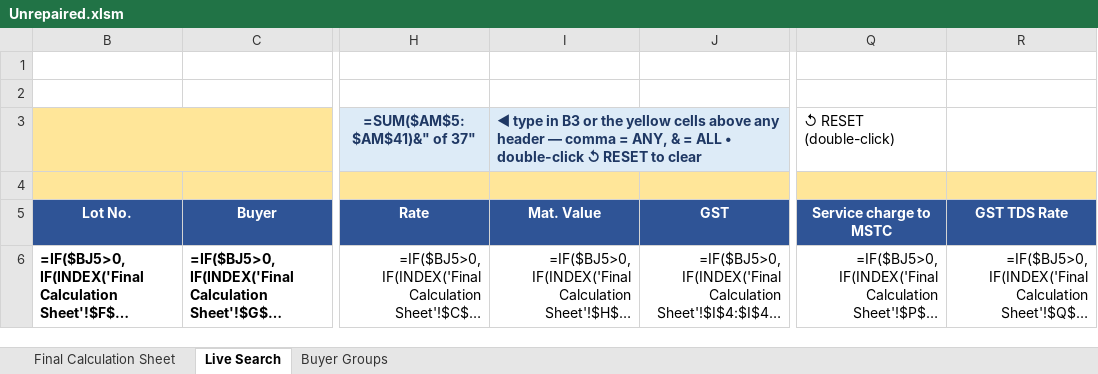
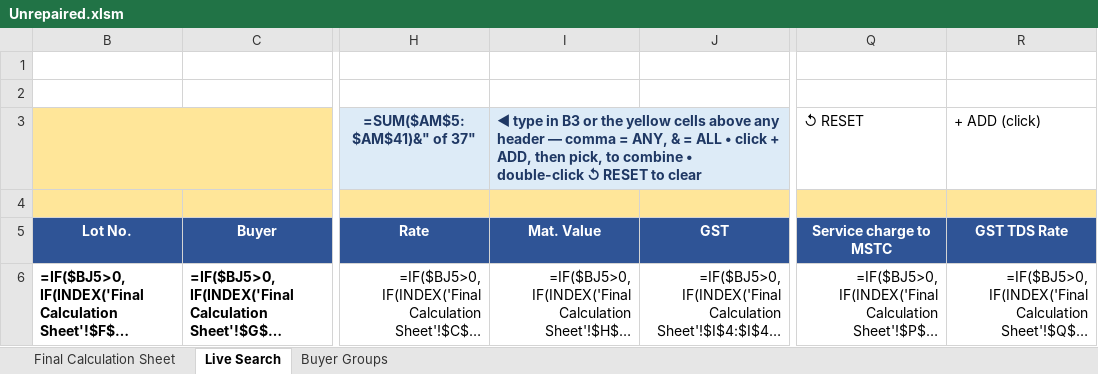
Before and after one commit to piyush4315/12.09.2026, an Excel workbook: Unrepaired.xlsm, sheet Live Search, drawn as a sheet; only a part is shown, gaps mark what is left out; long unchanged cells end in …; values as stored, in another font and other column widths than the file's, no borders; formulas without a stored value are shown as written; conditional formats not drawn; the diff names each change by its address in the sheet, - before the commit and + after, or states it on an @@ line.

Commit message:
v7.8: + icon on every dropdown item + ADD mode (combine two picks) - xlsm
- every item in all 36 Live Search dropdown lists (B3, D3 and the 35 yellow
  header-filter cells A4:AI4) now displays with a + in front
- new red label R3 '+ ADD (click)': single click arms + ADD ON; the next
  dropdown pick is appended to the value already in that box (comma = ANY)
  instead of replacing it, so the table shows the results for both items;
  auto-disarms after use. Without it a pick replaces as before
- VBA strips the + prefix before the engine sees the value; per-box shadow
  values in hidden column CV (CV4:CV40), mode flag CV6
- RESET (Q3) also clears + ADD mode; row-3 hint + A2 how-to updated
- Unrepaired.xlsx unchanged (no macros there)

Co-authored-by: arena-agent <297053741+arena-agent@users.noreply.github.com>

```diff
--- a/Unrepaired.xlsm (sheet Live Search)
+++ b/Unrepaired.xlsm (sheet Live Search)
-I3 (Mat. Value): …ALL • double-click ↺…
+I3 (Mat. Value): …ALL • click + ADD, then pick, to combine • double-click ↺…
-Q3 (Service charge to MSTC): ↺ RESET (double-click)
+Q3 (Service charge to MSTC): ↺ RESET
-R3 (GST TDS Rate): (empty)
+R3 (GST TDS Rate): + ADD (click)
```
Also changed, not shown: hidden cells.
